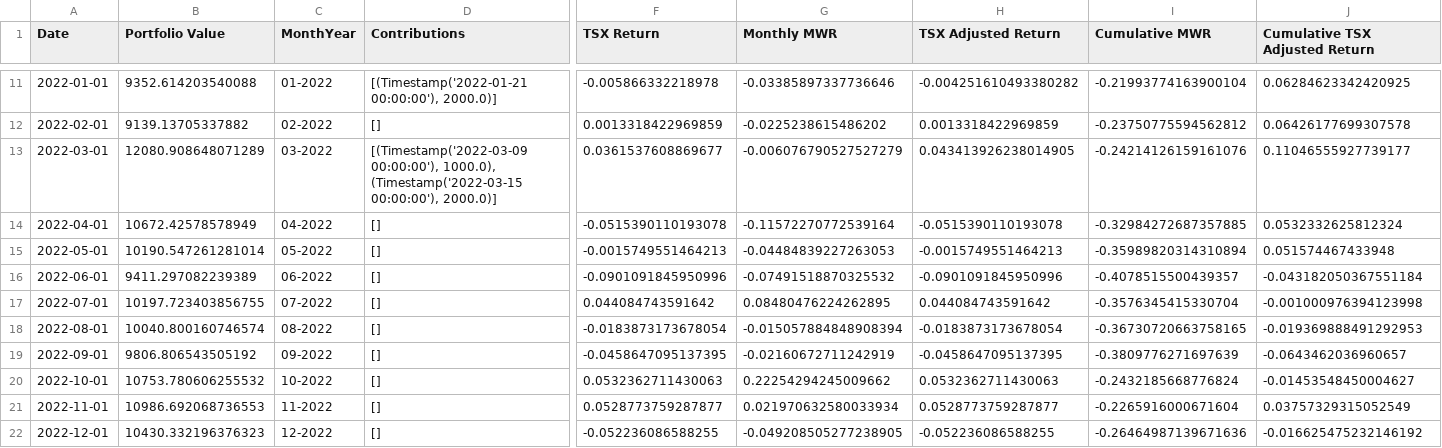
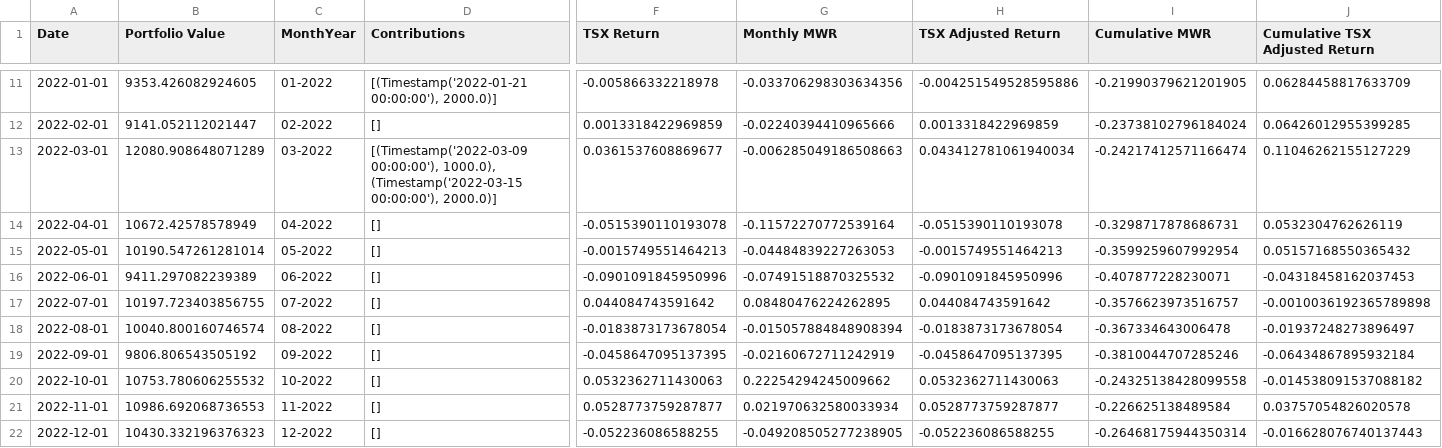
Before and after one commit to FLavalleeM/CELI_Tracker, a CSV file: returns_data_cad.csv, drawn as a sheet; only a part is shown, gaps mark what is left out; the diff covers the shown part only; the diff names each change by its address in the sheet, - before the commit and + after, or states it on an @@ line.

```diff
--- a/returns_data_cad.csv
+++ b/returns_data_cad.csv
-B11 (Portfolio Value): 9352.614203540088
+B11 (Portfolio Value): 9353.426082924605
-G11 (Monthly MWR): -0.03385897337736646
+G11 (Monthly MWR): -0.033706298303634356
-H11 (TSX Adjusted Return): -0.004251610493380282
+H11 (TSX Adjusted Return): -0.004251549528595886
-I11 (Cumulative MWR): -0.21993774163900104
+I11 (Cumulative MWR): -0.21990379621201905
-J11 (Cumulative TSX Adjusted Return): 0.06284623342420925
+J11 (Cumulative TSX Adjusted Return): 0.06284458817633709
-B12 (Portfolio Value): 9139.13705337882
+B12 (Portfolio Value): 9141.052112021447
-G12 (Monthly MWR): -0.0225238615486202
+G12 (Monthly MWR): -0.02240394410965666
-I12 (Cumulative MWR): -0.23750775594562812
+I12 (Cumulative MWR): -0.23738102796184024
-J12 (Cumulative TSX Adjusted Return): 0.06426177699307578
+J12 (Cumulative TSX Adjusted Return): 0.06426012955399285
-G13 (Monthly MWR): -0.006076790527527279
+G13 (Monthly MWR): -0.006285049186508663
-H13 (TSX Adjusted Return): 0.043413926238014905
+H13 (TSX Adjusted Return): 0.043412781061940034
-I13 (Cumulative MWR): -0.24214126159161076
+I13 (Cumulative MWR): -0.24217412571166474
-J13 (Cumulative TSX Adjusted Return): 0.11046555927739177
+J13 (Cumulative TSX Adjusted Return): 0.11046262155127229
-I14 (Cumulative MWR): -0.32984272687357885
+I14 (Cumulative MWR): -0.3298717878686731
-J14 (Cumulative TSX Adjusted Return): 0.0532332625812324
+J14 (Cumulative TSX Adjusted Return): 0.0532304762626119
-I15 (Cumulative MWR): -0.35989820314310894
+I15 (Cumulative MWR): -0.3599259607992954
-J15 (Cumulative TSX Adjusted Return): 0.051574467433948
+J15 (Cumulative TSX Adjusted Return): 0.05157168550365432
-I16 (Cumulative MWR): -0.4078515500439357
+I16 (Cumulative MWR): -0.407877228230071
-J16 (Cumulative TSX Adjusted Return): -0.043182050367551184
+J16 (Cumulative TSX Adjusted Return): -0.04318458162037453
-I17 (Cumulative MWR): -0.3576345415330704
+I17 (Cumulative MWR): -0.3576623973516757
-J17 (Cumulative TSX Adjusted Return): -0.001000976394123998
+J17 (Cumulative TSX Adjusted Return): -0.0010036192365789898
-I18 (Cumulative MWR): -0.36730720663758165
+I18 (Cumulative MWR): -0.367334643006478
-J18 (Cumulative TSX Adjusted Return): -0.019369888491292953
+J18 (Cumulative TSX Adjusted Return): -0.01937248273896497
-I19 (Cumulative MWR): -0.3809776271697639
+I19 (Cumulative MWR): -0.3810044707285246
-J19 (Cumulative TSX Adjusted Return): -0.0643462036960657
+J19 (Cumulative TSX Adjusted Return): -0.06434867895932184
-I20 (Cumulative MWR): -0.2432185668776824
+I20 (Cumulative MWR): -0.24325138428099558
-J20 (Cumulative TSX Adjusted Return): -0.01453548450004627
+J20 (Cumulative TSX Adjusted Return): -0.014538091537088182
-I21 (Cumulative MWR): -0.2265916000671604
+I21 (Cumulative MWR): -0.226625138489584
-J21 (Cumulative TSX Adjusted Return): 0.03757329315052549
+J21 (Cumulative TSX Adjusted Return): 0.03757054826020578
-I22 (Cumulative MWR): -0.26464987139671636
+I22 (Cumulative MWR): -0.26468175944350314
-J22 (Cumulative TSX Adjusted Return): -0.016625475232146192
+J22 (Cumulative TSX Adjusted Return): -0.016628076740137443
```
Also changed, not shown: 1 added row and 93 edited cells elsewhere in this file, cleaned_combined_holdings_with_industry.csv, returns_data_usd.csv.
